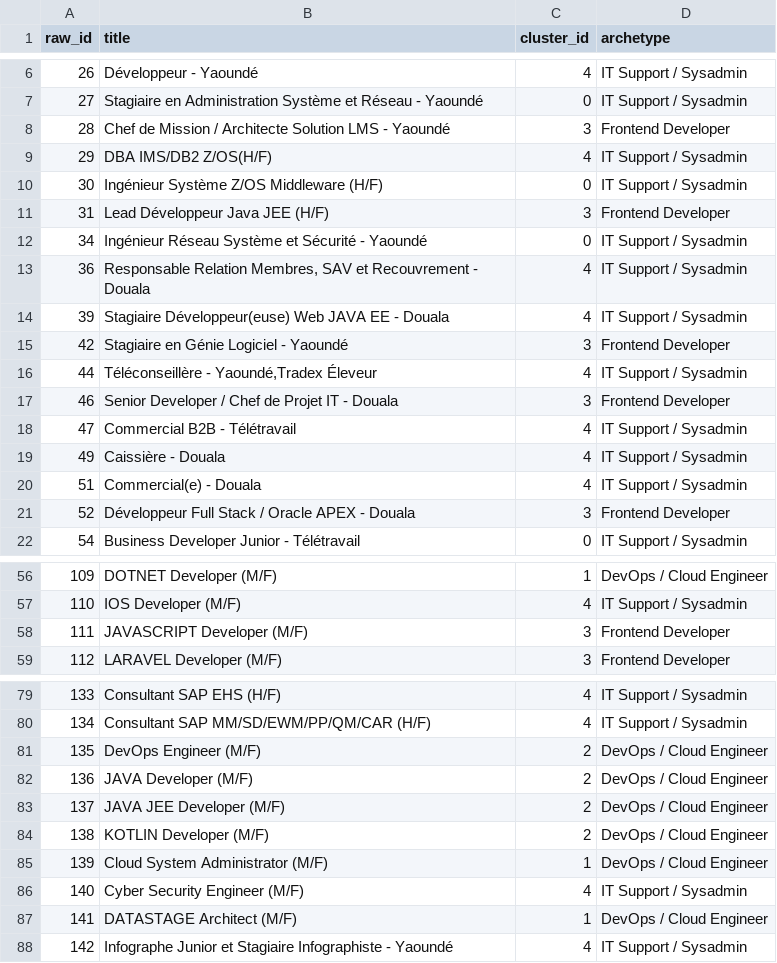
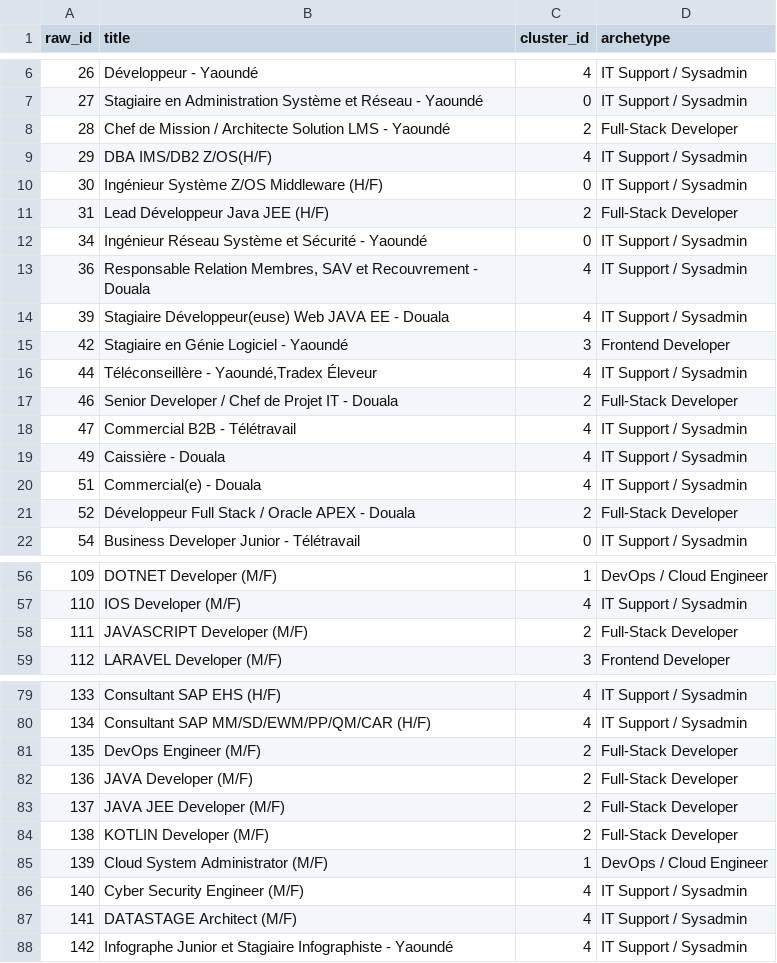
Before and after one commit to AKWOKING/cameroon-job-miner, a CSV file: data/exports/job_clusters.csv, drawn as a sheet; only a part is shown, gaps mark what is left out; the diff covers the shown part only.

```diff
--- a/data/exports/job_clusters.csv
+++ b/data/exports/job_clusters.csv
@@ -7,6 +7,6 @@
 27,Stagiaire en Administration Système et Réseau - Yaoundé,0,IT Support / Sysadmin
-28,Chef de Mission / Architecte Solution LMS - Yaoundé,3,Frontend Developer
+28,Chef de Mission / Architecte Solution LMS - Yaoundé,2,Full-Stack Developer
 29,DBA IMS/DB2 Z/OS(H/F),4,IT Support / Sysadmin
 30,Ingénieur Système Z/OS Middleware (H/F),0,IT Support / Sysadmin
-31,Lead Développeur Java JEE (H/F),3,Frontend Developer
+31,Lead Développeur Java JEE (H/F),2,Full-Stack Developer
 34,Ingénieur Réseau Système et Sécurité - Yaoundé,0,IT Support / Sysadmin
@@ -16,3 +16,3 @@
 44,"Téléconseillère - Yaoundé,Tradex Éleveur",4,IT Support / Sysadmin
-46,Senior Developer / Chef de Projet IT - Douala,3,Frontend Developer
+46,Senior Developer / Chef de Projet IT - Douala,2,Full-Stack Developer
 47,Commercial B2B - Télétravail,4,IT Support / Sysadmin
@@ -20,3 +20,3 @@
 51,Commercial(e) - Douala,4,IT Support / Sysadmin
-52,Développeur Full Stack / Oracle APEX - Douala,3,Frontend Developer
+52,Développeur Full Stack / Oracle APEX - Douala,2,Full-Stack Developer
 54,Business Developer Junior - Télétravail,0,IT Support / Sysadmin
@@ -57,3 +57,3 @@
 110,IOS Developer (M/F),4,IT Support / Sysadmin
-111,JAVASCRIPT Developer (M/F),3,Frontend Developer
+111,JAVASCRIPT Developer (M/F),2,Full-Stack Developer
 112,LARAVEL Developer (M/F),3,Frontend Developer
@@ -80,9 +80,9 @@
 134,Consultant SAP MM/SD/EWM/PP/QM/CAR (H/F),4,IT Support / Sysadmin
-135,DevOps Engineer (M/F),2,DevOps / Cloud Engineer
-136,JAVA Developer (M/F),2,DevOps / Cloud Engineer
-137,JAVA JEE Developer (M/F),2,DevOps / Cloud Engineer
-138,KOTLIN Developer (M/F),2,DevOps / Cloud Engineer
+135,DevOps Engineer (M/F),2,Full-Stack Developer
+136,JAVA Developer (M/F),2,Full-Stack Developer
+137,JAVA JEE Developer (M/F),2,Full-Stack Developer
+138,KOTLIN Developer (M/F),2,Full-Stack Developer
 139,Cloud System Administrator (M/F),1,DevOps / Cloud Engineer
 140,Cyber Security Engineer (M/F),4,IT Support / Sysadmin
-141,DATASTAGE Architect (M/F),1,DevOps / Cloud Engineer
+141,DATASTAGE Architect (M/F),4,IT Support / Sysadmin
 142,Infographe Junior et Stagiaire Infographiste - Yaoundé,4,IT Support / Sysadmin
```
Also changed, not shown: 8 edited cells elsewhere in this file, data/exports/cluster_profiles.csv, data/exports/skill_frequency.csv, 3 other files.
